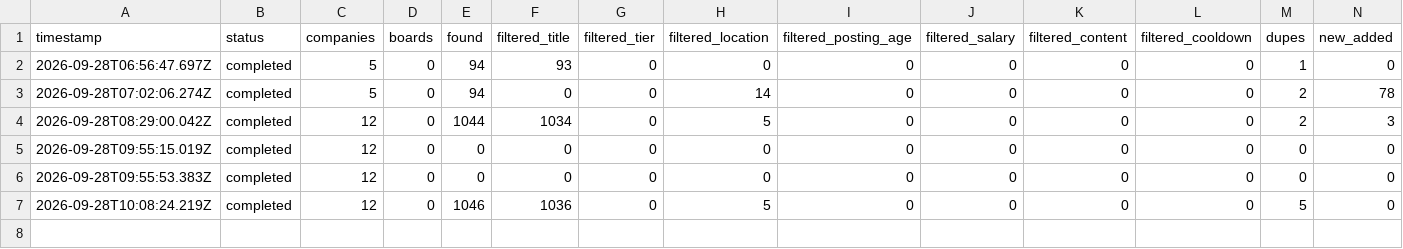
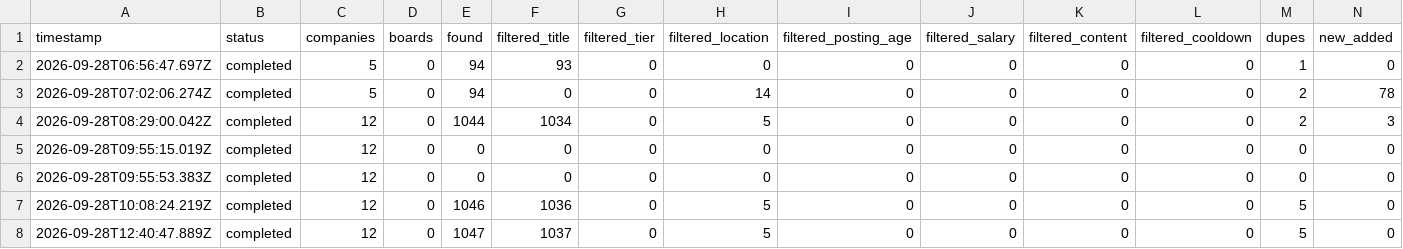
Before and after one commit to chandrudp29/career-ops-anu, a TSV file: data/scan-runs.tsv, drawn as a sheet; only a part is shown; rows hold the shown columns only; the diff names each change by its address in the sheet, - before the commit and + after, or states it on an @@ line.

```diff
--- a/data/scan-runs.tsv
+++ b/data/scan-runs.tsv
+row 8: 2026-09-28T12:40:47.889Z | completed | 12 | 0 | 1047 | 1037 | 0 | 5 | 0 | 0 | 0 | 0 | 5 | 0
```
Also changed, not shown: data/portal-health.tsv.
